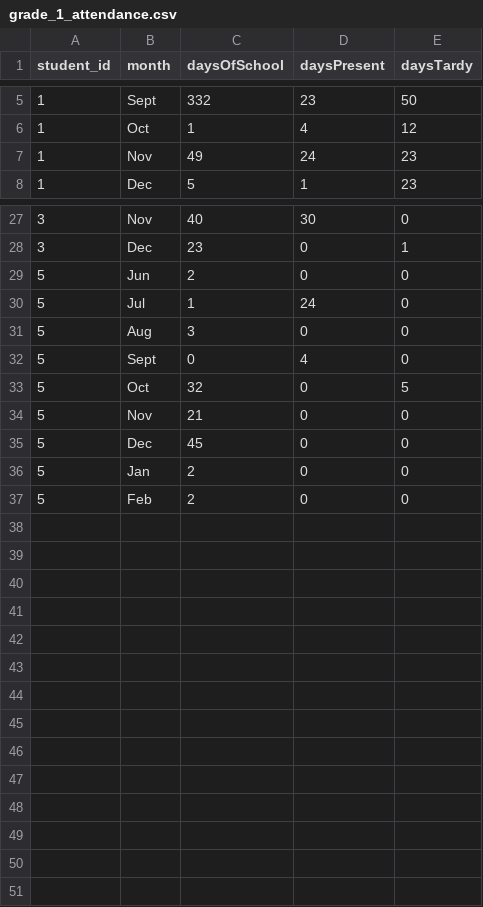
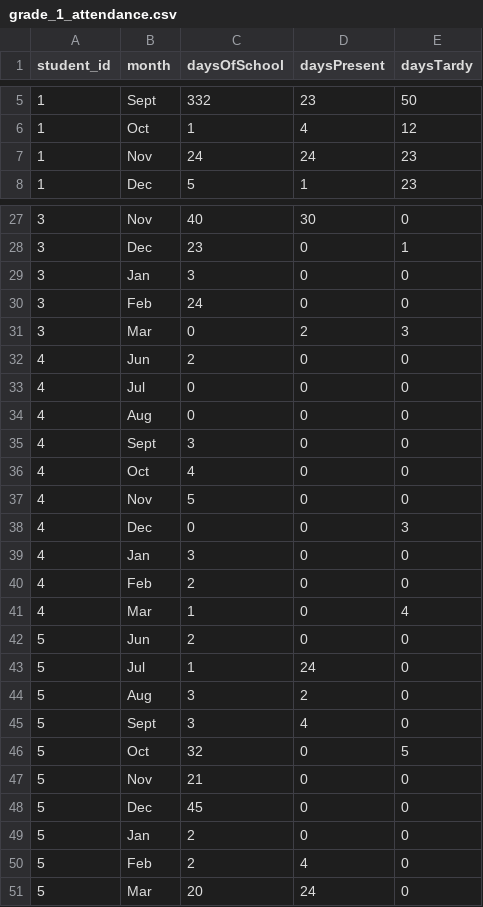
Before and after one commit to w1iii/Student-Grade-Management-System, a CSV file: students/grade_1_attendance.csv, drawn as a sheet; only a part is shown, gaps mark what is left out; the diff covers the shown part only.

```diff
--- a/students/grade_1_attendance.csv
+++ b/students/grade_1_attendance.csv
@@ -6,3 +6,3 @@ student_id,month,daysOfSchool,daysPresent,daysTardy
 1,Oct,1,4,12
-1,Nov,49,24,23
+1,Nov,24,24,23
 1,Dec,5,1,23
@@ -28,6 +28,19 @@ student_id,month,daysOfSchool,daysPresent,daysTardy
 3,Dec,23,0,1
+3,Jan,3,0,0
+3,Feb,24,0,0
+3,Mar,0,2,3
+4,Jun,2,0,0
+4,Jul,0,0,0
+4,Aug,0,0,0
+4,Sept,3,0,0
+4,Oct,4,0,0
+4,Nov,5,0,0
+4,Dec,0,0,3
+4,Jan,3,0,0
+4,Feb,2,0,0
+4,Mar,1,0,4
 5,Jun,2,0,0
 5,Jul,1,24,0
-5,Aug,3,0,0
-5,Sept,0,4,0
+5,Aug,3,2,0
+5,Sept,3,4,0
 5,Oct,32,0,5
@@ -36,2 +49,3 @@ student_id,month,daysOfSchool,daysPresent,daysTardy
 5,Jan,2,0,0
-5,Feb,2,0,0
+5,Feb,2,4,0
+5,Mar,20,24,0
```
Also changed, not shown: 6 edited cells elsewhere in this file, students/grade_1_traits.csv, 1 other file.
